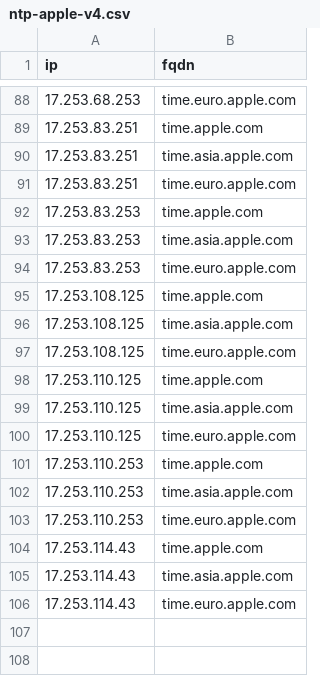
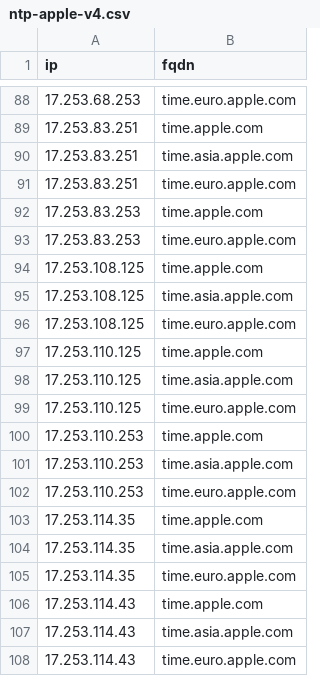
Before and after one commit to k0jir0900/nexus, a CSV file: ntp-finder/providers/ntp-apple-v4.csv, drawn as a sheet; only a part is shown, gaps mark what is left out; removed rows and columns are numbered as before the commit, all else as after; the diff names each change by its address in the sheet, - before the commit and + after, or states it on an @@ line.

```diff
--- a/ntp-finder/providers/ntp-apple-v4.csv
+++ b/ntp-finder/providers/ntp-apple-v4.csv
-row 93: 17.253.83.253 | time.asia.apple.com
+row 103: 17.253.114.35 | time.apple.com
+row 104: 17.253.114.35 | time.asia.apple.com
+row 105: 17.253.114.35 | time.euro.apple.com
```
Also changed, not shown: ntp-finder/ntp-all-v4.csv, 12 other files.
